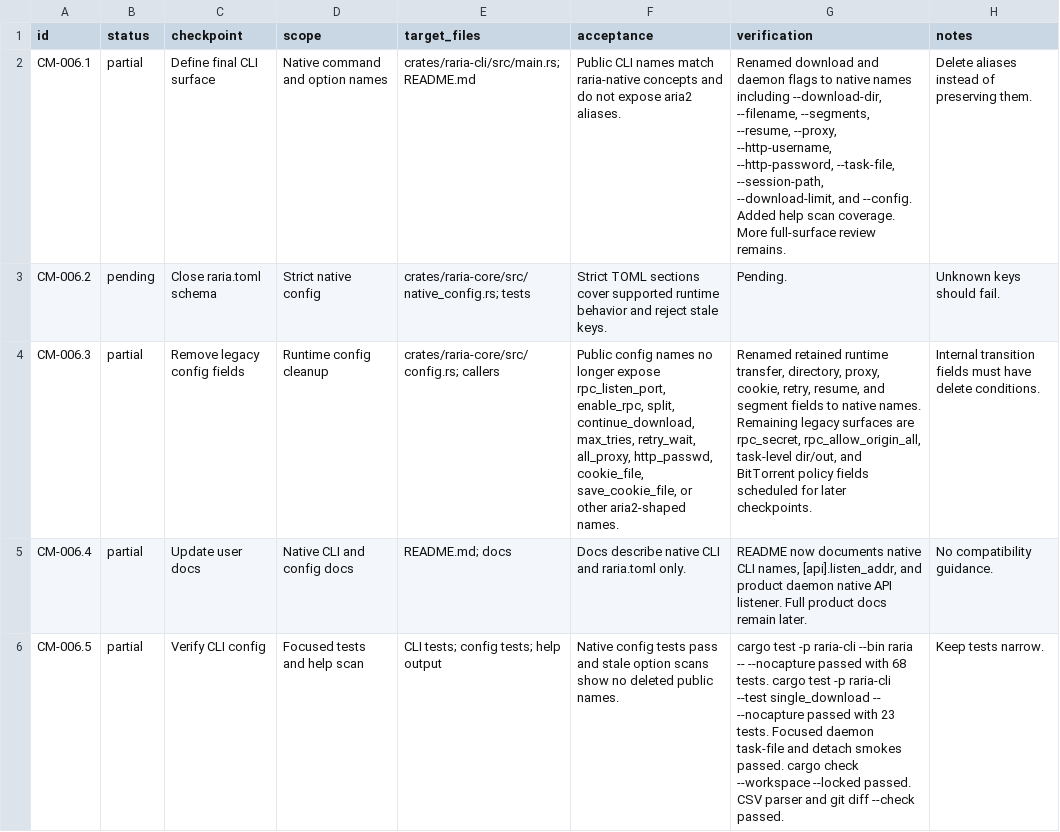
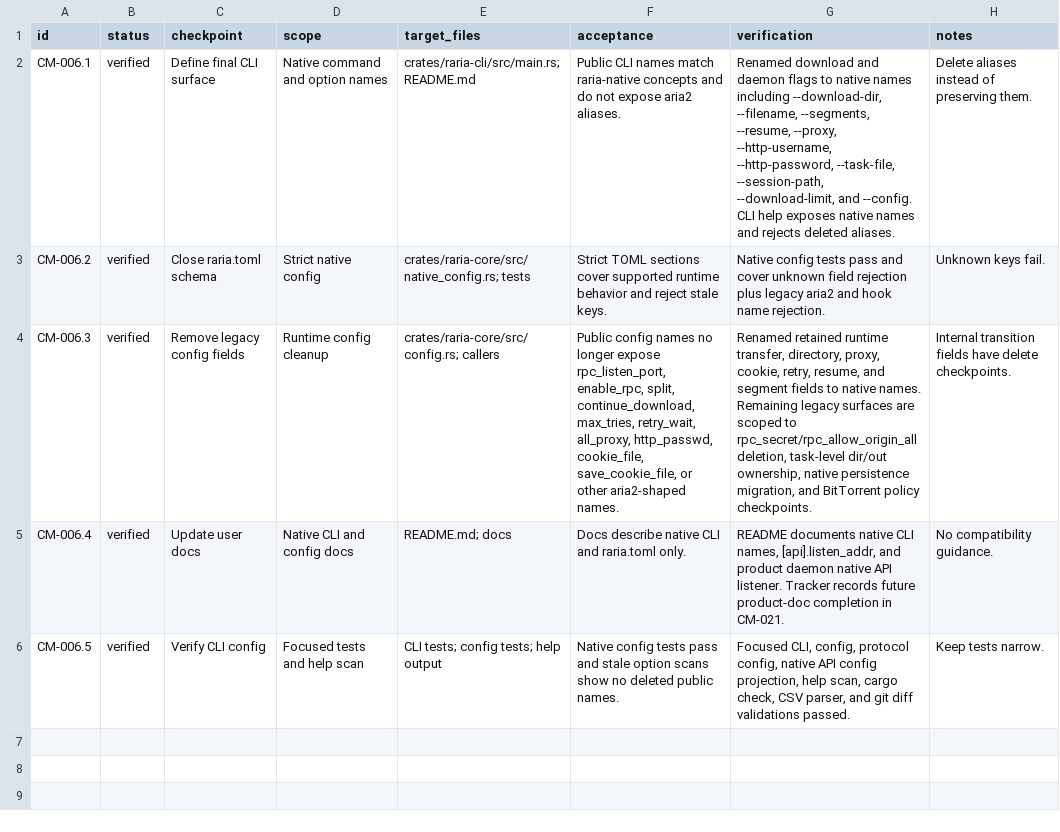
Before and after one commit to AnInsomniacy/raria, a CSV file: docs/core-modernization/checkpoints/CM-006-native-cli-config.csv, drawn as a sheet; the diff names each change by its address in the sheet, - before the commit and + after, or states it on an @@ line.

```diff
--- a/docs/core-modernization/checkpoints/CM-006-native-cli-config.csv
+++ b/docs/core-modernization/checkpoints/CM-006-native-cli-config.csv
-B2 (status): partial
+B2 (status): verified
-G2 (verification): …and --config. Added help scan coverage. More full-surface review remains.
+G2 (verification): …and --config. CLI help exposes native names and rejects deleted aliases.
-B3 (status): pending
+B3 (status): verified
-G3 (verification): Pending.
+G3 (verification): Native config tests pass and cover unknown field rejection plus legacy aria2 and hook name rejection.
-H3 (notes): Unknown keys should fail.
+H3 (notes): Unknown keys fail.
-B4:B6 (status): partial
+B4:B6 (status): verified
-G4 (verification): …surfaces are rpc_secret, rpc_allow_origin_all, task-level dir/out, and BitTorrent policy fields scheduled for later checkpoints.
+G4 (verification): …surfaces are scoped to rpc_secret/rpc_allow_origin_all deletion, task-level dir/out ownership, native persistence migration, and BitTorrent policy checkpoints.
-H4 (notes): …transition fields must have delete conditions.
+H4 (notes): …transition fields have delete checkpoints.
-G5 (verification): README now documents native CLI names, [api].listen_addr, and product daemon native API listener. Full product docs remain later.
+G5 (verification): README documents native CLI names, [api].listen_addr, and product daemon native API listener. Tracker records future product-doc completion in CM-021.
-G6 (verification): cargo test -p raria-cli --bin raria -- --nocapture passed with 68 tests. cargo test -p raria-cli --test single_download -- --nocapture passed with 23 tests. Focused daemon task-file and detach smokes passed. cargo check --workspace --locked passed. CSV parser and git diff --check passed.
+G6 (verification): Focused CLI, config, protocol config, native API config projection, help scan, cargo check, CSV parser, and git diff validations passed.
```
Also changed, not shown: docs/core-modernization/capability-ledger.csv, docs/core-modernization/roadmap.csv, 4 other files.
